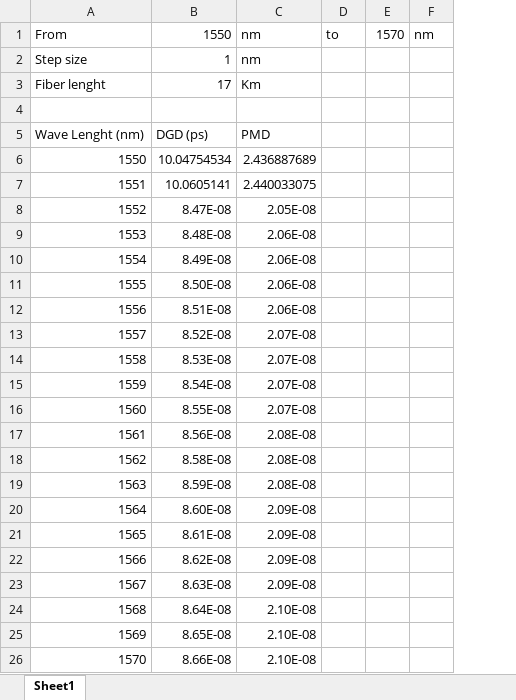
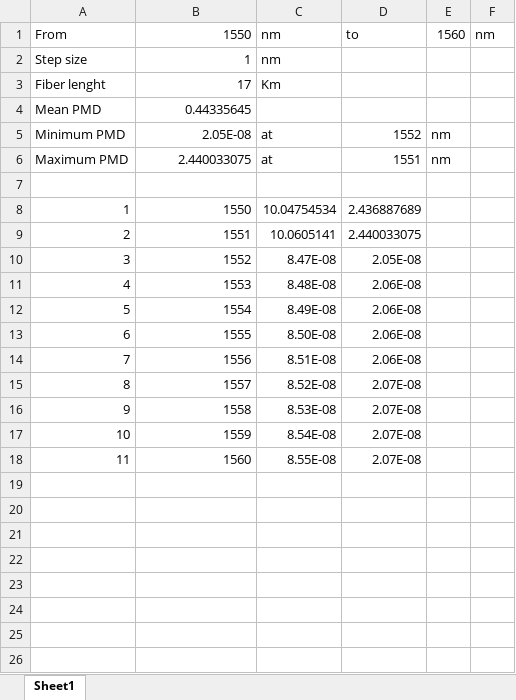
Before and after one commit to kavinda-ravishan/GPIB-Controller, an Excel workbook: DGD.xlsx, sheet Sheet1, drawn as a sheet; values as stored, in another font and other column widths than the file's, no borders; removed rows and columns are numbered as before the commit, all else as after; the diff names each change by its address in the sheet, - before the commit and + after, or states it on an @@ line.

Commit message:
Mean, Min and Max PMD.

```diff
--- a/DGD.xlsx (sheet Sheet1)
+++ b/DGD.xlsx (sheet Sheet1)
+column A, rows 8-18: 1 | 2 | 3 | 4 | 5 | 6 | 7 | 8 | 9 | 10 | 11
-column D, empty
-row 1: From | 1550 | nm | to | 1570 | nm
-row 2: Step size | 1 | nm
-row 3: Fiber lenght | 17 | Km
+row 1: From | 1550 | nm | to | 1560 | nm
+row 2: Step size | 1 | nm
+row 3: Fiber lenght | 17 | Km
+row 4: Mean PMD | 0.44335645
+row 5: Minimum PMD | 2.05E-08 | at | 1552 | nm
+row 6: Maximum PMD | 2.440033075 | at | 1551 | nm
-row 5: Wave Lenght (nm) | DGD (ps) | PMD
-row 17: 1561 | 8.56E-08 | 2.08E-08
-row 18: 1562 | 8.58E-08 | 2.08E-08
-row 19: 1563 | 8.59E-08 | 2.08E-08
-row 20: 1564 | 8.60E-08 | 2.09E-08
-row 21: 1565 | 8.61E-08 | 2.09E-08
-row 22: 1566 | 8.62E-08 | 2.09E-08
-row 23: 1567 | 8.63E-08 | 2.09E-08
-row 24: 1568 | 8.64E-08 | 2.10E-08
-row 25: 1569 | 8.65E-08 | 2.10E-08
-row 26: 1570 | 8.66E-08 | 2.10E-08
```
Also changed, not shown: 8 other files.
